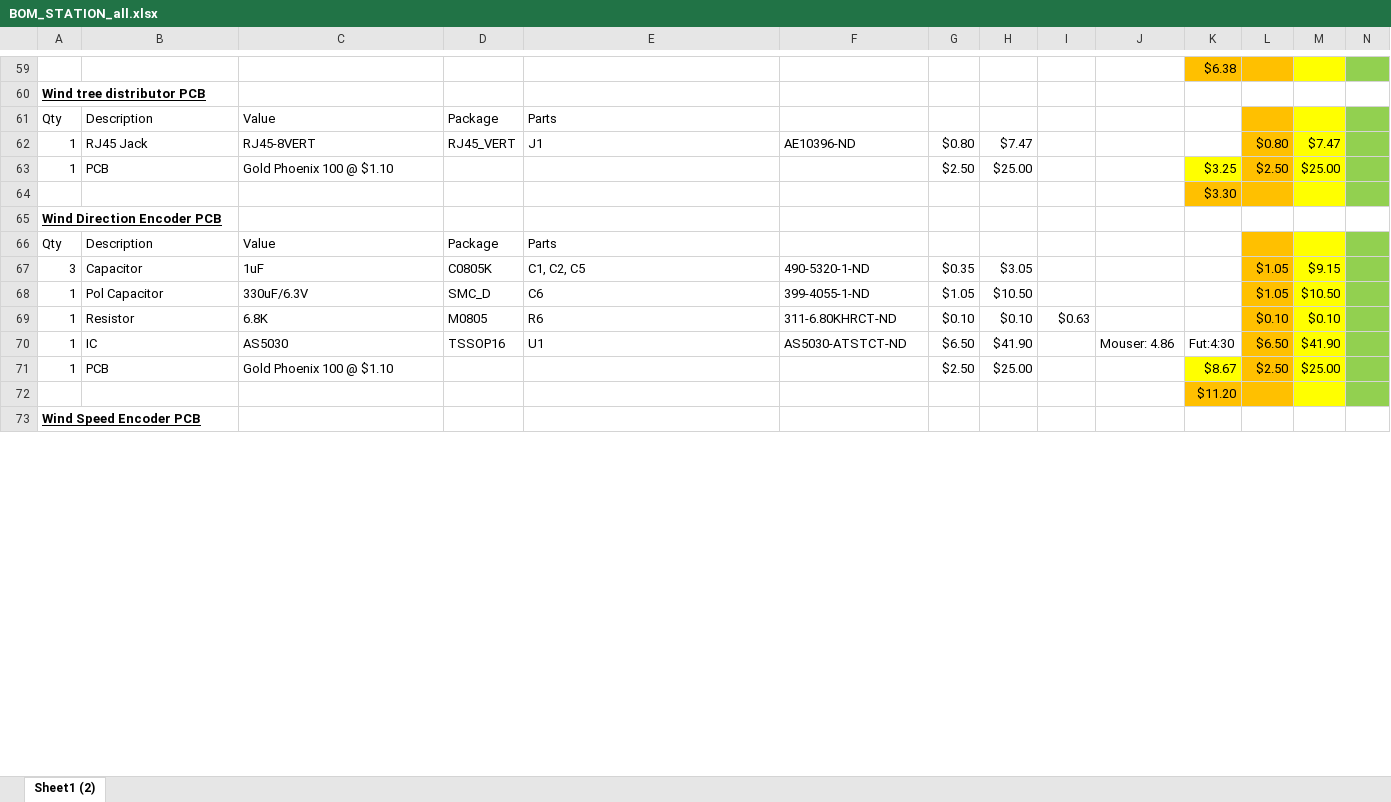
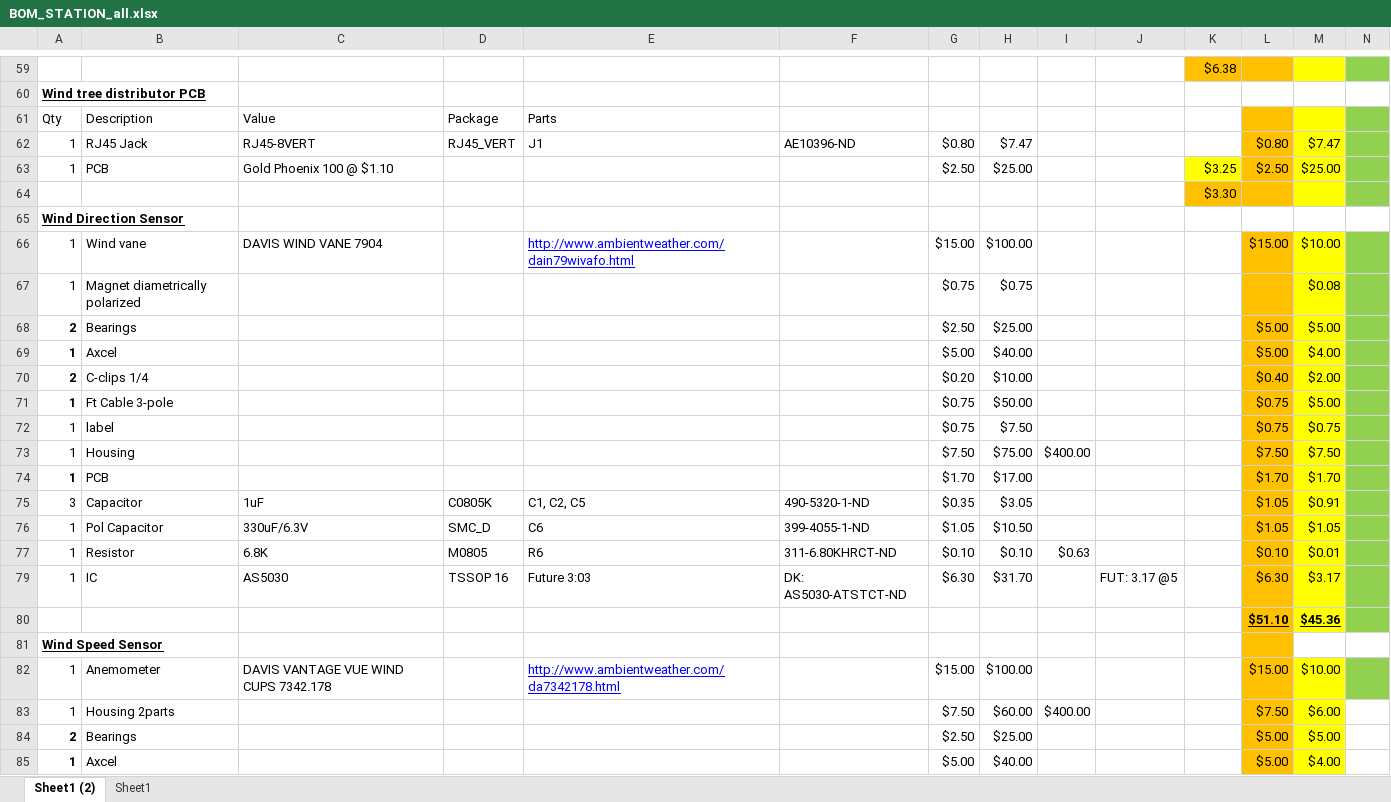
Before and after one commit to garyStofer/Eagle5_PCB, an Excel workbook: Wifi_WX_Station/BOMStuff/BOM_STATION_all.xlsx, sheet Sheet1 (2), drawn as a sheet; only a part is shown, gaps mark what is left out; values as stored, in another font and other column widths than the file's, no borders; removed rows and columns are numbered as before the commit, all else as after; the diff covers the shown part only; the diff names each change by its address in the sheet, - before the commit and + after, or states it on an @@ line.

```diff
--- a/Wifi_WX_Station/BOMStuff/BOM_STATION_all.xlsx (sheet Sheet1 (2))
+++ b/Wifi_WX_Station/BOMStuff/BOM_STATION_all.xlsx (sheet Sheet1 (2))
+sheet tab: Sheet1
-A65: Wind Direction Encoder PCB
+A65: Wind Direction Sensor
-row 66: Qty | Description | Value | Package | Parts
+row 66: 1 | Wind vane | DAVIS WIND VANE 7904 |  | http://www.ambientweather.com/dain79wivafo.html |  | $15.00 | $100.00 |  |  |  | $15.00 | $10.00
+row 67: 1 | Magnet diametrically polarized |  |  |  |  | $0.75 | $0.75 |  |  |  |  | $0.08
+row 68: 2 | Bearings |  |  |  |  | $2.50 | $25.00 |  |  |  | $5.00 | $5.00
+row 69: 1 | Axcel |  |  |  |  | $5.00 | $40.00 |  |  |  | $5.00 | $4.00
+row 70: 2 | C-clips 1/4 |  |  |  |  | $0.20 | $10.00 |  |  |  | $0.40 | $2.00
+row 71: 1 | Ft Cable 3-pole |  |  |  |  | $0.75 | $50.00 |  |  |  | $0.75 | $5.00
+row 72: 1 | label |  |  |  |  | $0.75 | $7.50 |  |  |  | $0.75 | $0.75
+row 73: 1 | Housing |  |  |  |  | $7.50 | $75.00 | $400.00 |  |  | $7.50 | $7.50
+row 74: 1 | PCB |  |  |  |  | $1.70 | $17.00 |  |  |  | $1.70 | $1.70
-M75: $9.15
+M75: $0.91
-M76: $10.50
+M76: $1.05
-M77: $0.10
+M77: $0.01
-D79: TSSOP16
+D79: TSSOP 16
-E79: U1
+E79: Future 3:03
-F79: AS5030-ATSTCT-ND
+F79: DK: AS5030-ATSTCT-ND
-G79: $6.50
+G79: $6.30
-H79: $41.90
+H79: $31.70
-J79: Mouser: 4.86
+J79: FUT: 3.17 @5
-K79: Fut:4:30
+K79: (empty)
-L79: $6.50
+L79: $6.30
-M79: $41.90
+M79: $3.17
-row 71: 1 | PCB | Gold Phoenix 100 @ $1.10 |  |  |  | $2.50 | $25.00 |  |  | $8.67 | $2.50 | $25.00
-row 72:  |  |  |  |  |  |  |  |  |  | $11.20
+row 80:  |  |  |  |  |  |  |  |  |  |  | $51.10 | $45.36
-A81: Wind Speed Encoder PCB
+A81: Wind Speed Sensor
-L81 fill: none
+L81 fill: #FFC000
+row 82: 1 | Anemometer | DAVIS VANTAGE VUE WIND CUPS 7342.178 |  | http://www.ambientweather.com/da7342178.html |  | $15.00 | $100.00 |  |  |  | $15.00 | $10.00
+row 83: 1 | Housing 2parts |  |  |  |  | $7.50 | $60.00 | $400.00 |  |  | $7.50 | $6.00
+row 84: 2 | Bearings |  |  |  |  | $2.50 | $25.00 |  |  |  | $5.00 | $5.00
+row 85: 1 | Axcel |  |  |  |  | $5.00 | $40.00 |  |  |  | $5.00 | $4.00
```
Also changed, not shown: 22 added rows, 15 removed rows, 72 edited cells and cell formats elsewhere in this sheet, formulas that keep their value, hidden cells, 23 other files.
